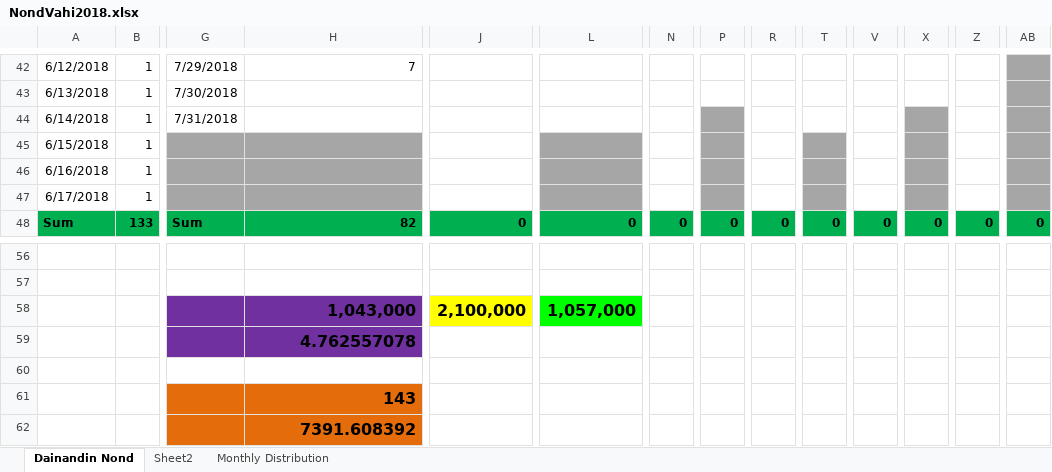
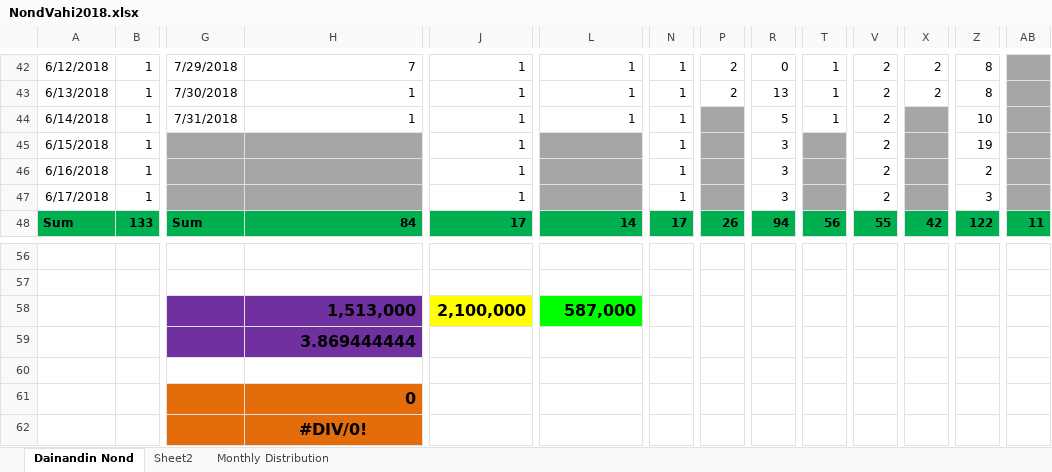
Before and after one commit to pSanket23/NondVahi, an Excel workbook: NondVahi2018.xlsx, sheet Dainandin Nond, drawn as a sheet; only a part is shown, gaps mark what is left out; values as stored, in another font and other column widths than the file's, no borders; the diff covers the shown part only; the diff names each change by its address in the sheet, - before the commit and + after, or states it on an @@ line.

```diff
--- a/NondVahi2018.xlsx (sheet Dainandin Nond)
+++ b/NondVahi2018.xlsx (sheet Dainandin Nond)
-J42:J47: (empty)
+J42:J47: 1
-L42:L44: (empty)
+L42:L44: 1
-N42:N47: (empty)
+N42:N47: 1
-P42:P43: (empty)
+P42:P43: 2
-R42: (empty)
+R42: 0
-T42:T44: (empty)
+T42:T44: 1
-V42:V47: (empty)
+V42:V47: 2
-X42:X43: (empty)
+X42:X43: 2
-Z42:Z43: (empty)
+Z42:Z43: 8
-H43:H44: (empty)
+H43:H44: 1
-R43: (empty)
+R43: 13
-R44: (empty)
+R44: 5
-Z44: (empty)
+Z44: 10
-R45:R47: (empty)
+R45:R47: 3
-Z45: (empty)
+Z45: 19
-Z46: (empty)
+Z46: 2
-Z47: (empty)
+Z47: 3
-H48: 82
+H48: 84
-J48: 0
+J48: 17
-L48: 0
+L48: 14
-N48: 0
+N48: 17
-P48: 0
+P48: 26
-R48: 0
+R48: 94
-T48: 0
+T48: 56
-V48: 0
+V48: 55
-X48: 0
+X48: 42
-Z48: 0
+Z48: 122
-AB48: 0
+AB48: 11
-H58: 1,043,000
+H58: 1,513,000
-L58: 1,057,000
+L58: 587,000
-H59: 4.762557078
+H59: 3.869444444
-H61: 143
+H61: 0
-H62: 7391.608392
+H62: #DIV/0!
-H62 alignment: right
+H62 alignment: center
```
Also changed, not shown: 141 edited cells and cell formats elsewhere in this sheet, sheet Monthly Distribution, charts or pictures.
